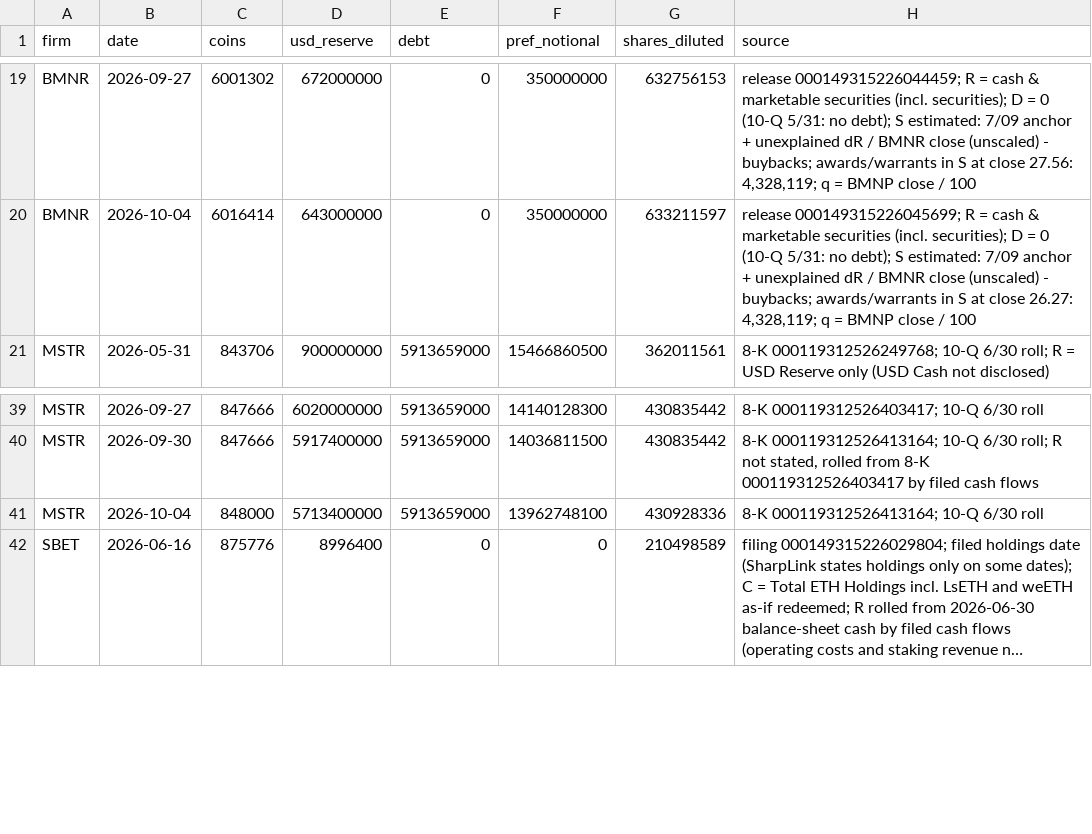
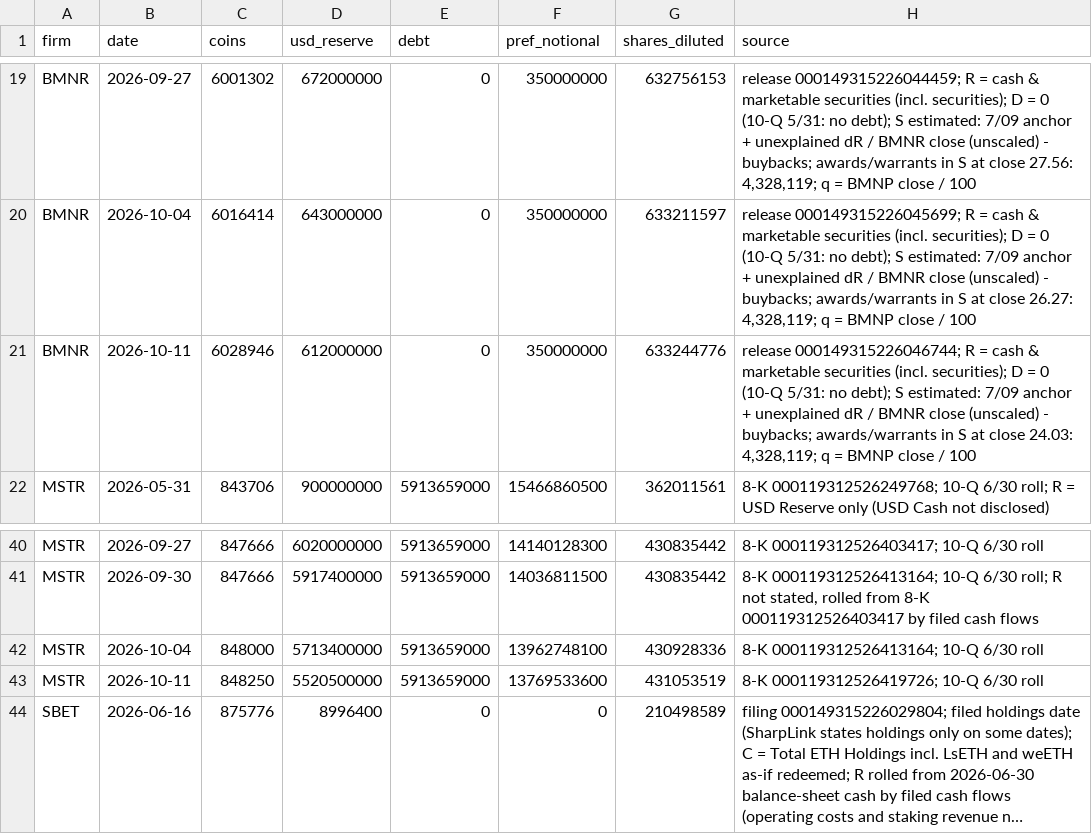
Before and after one commit to RahilBhavan/dat-accretion, a CSV file: data/balances.csv, drawn as a sheet; only a part is shown, gaps mark what is left out; long unchanged cells end in …; the diff names each change by its address in the sheet, - before the commit and + after, or states it on an @@ line.

```diff
--- a/data/balances.csv
+++ b/data/balances.csv
+row 21: BMNR | 2026-10-11 | 6028946 | 612000000 | 0 | 350000000 | 633244776 | release 000149315226046744; R = cash & marketable securities (incl. securities); D = 0 (10-Q 5/31: no debt); S estimated: 7/09 anchor + unexplained dR / BMNR close (unscaled) - buybacks; awards/warrants in S at close 24.03: 4,328,119; q = BMNP close / 100
+row 43: MSTR | 2026-10-11 | 848250 | 5520500000 | 5913659000 | 13769533600 | 431053519 | 8-K 000119312526419726; 10-Q 6/30 roll
```
Also changed, not shown: data/actions.csv, data/attribution.csv, 17 other files.
